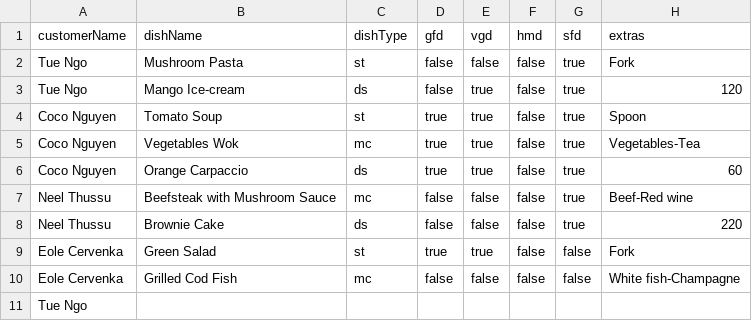
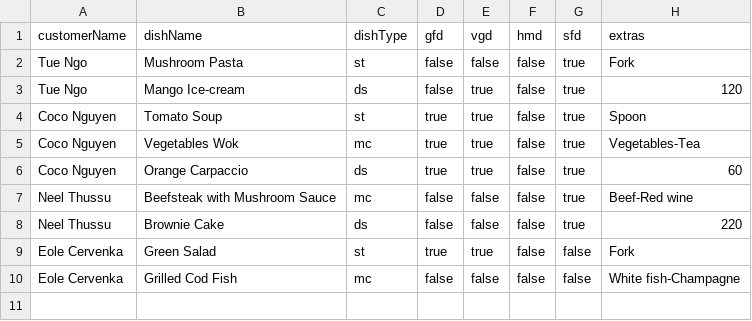
Before and after one commit to tuengominh/bts-restaurant, a CSV file: src/main/resources/online-order-sample.csv, drawn as a sheet; the diff names each change by its address in the sheet, - before the commit and + after, or states it on an @@ line.

```diff
--- a/src/main/resources/online-order-sample.csv
+++ b/src/main/resources/online-order-sample.csv
-row 11: Tue Ngo
```
Also changed, not shown: 1 other file.
